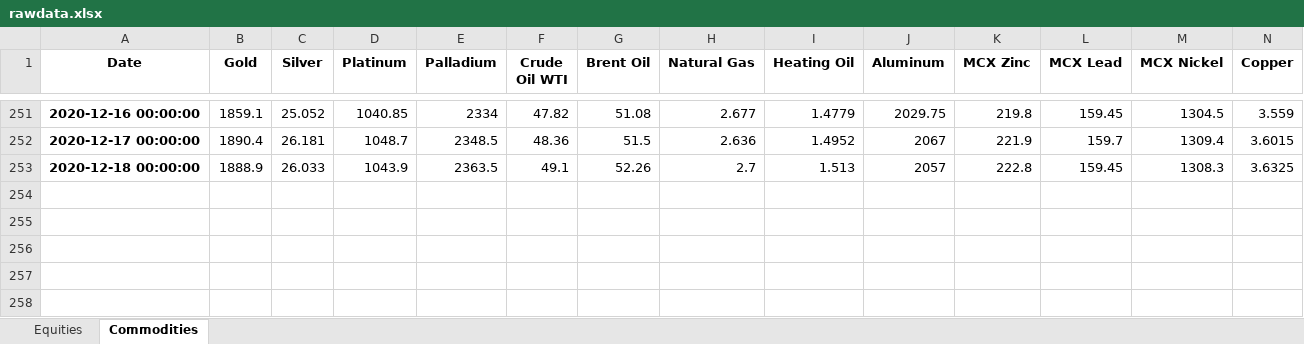
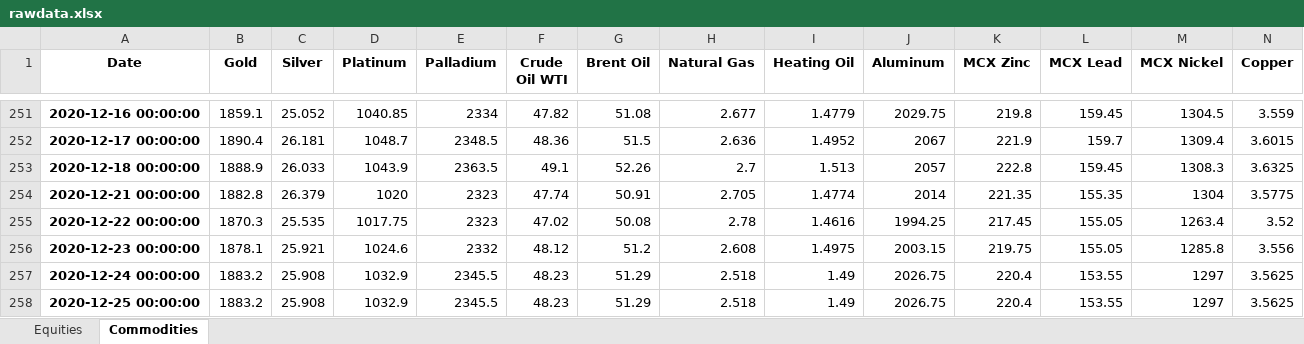
Before and after one commit to harshshivlani/Weekly_Report, an Excel workbook: rawdata.xlsx, sheet Commodities, drawn as a sheet; only a part is shown, gaps mark what is left out; values as stored, in another font and other column widths than the file's, no borders; rows hold the shown columns only; the diff names each change by its address in the sheet, - before the commit and + after, or states it on an @@ line.

```diff
--- a/rawdata.xlsx (sheet Commodities)
+++ b/rawdata.xlsx (sheet Commodities)
+row 254: 2020-12-21 00:00:00 | 1882.8 | 26.379 | 1020 | 2323 | 47.74 | 50.91 | 2.705 | 1.4774 | 2014 | 221.35 | 155.35 | 1304 | 3.5775
+row 255: 2020-12-22 00:00:00 | 1870.3 | 25.535 | 1017.75 | 2323 | 47.02 | 50.08 | 2.78 | 1.4616 | 1994.25 | 217.45 | 155.05 | 1263.4 | 3.52
+row 256: 2020-12-23 00:00:00 | 1878.1 | 25.921 | 1024.6 | 2332 | 48.12 | 51.2 | 2.608 | 1.4975 | 2003.15 | 219.75 | 155.05 | 1285.8 | 3.556
+row 257: 2020-12-24 00:00:00 | 1883.2 | 25.908 | 1032.9 | 2345.5 | 48.23 | 51.29 | 2.518 | 1.49 | 2026.75 | 220.4 | 153.55 | 1297 | 3.5625
+row 258: 2020-12-25 00:00:00 | 1883.2 | 25.908 | 1032.9 | 2345.5 | 48.23 | 51.29 | 2.518 | 1.49 | 2026.75 | 220.4 | 153.55 | 1297 | 3.5625
```
Also changed, not shown: sheet Equities, 1 other file.
